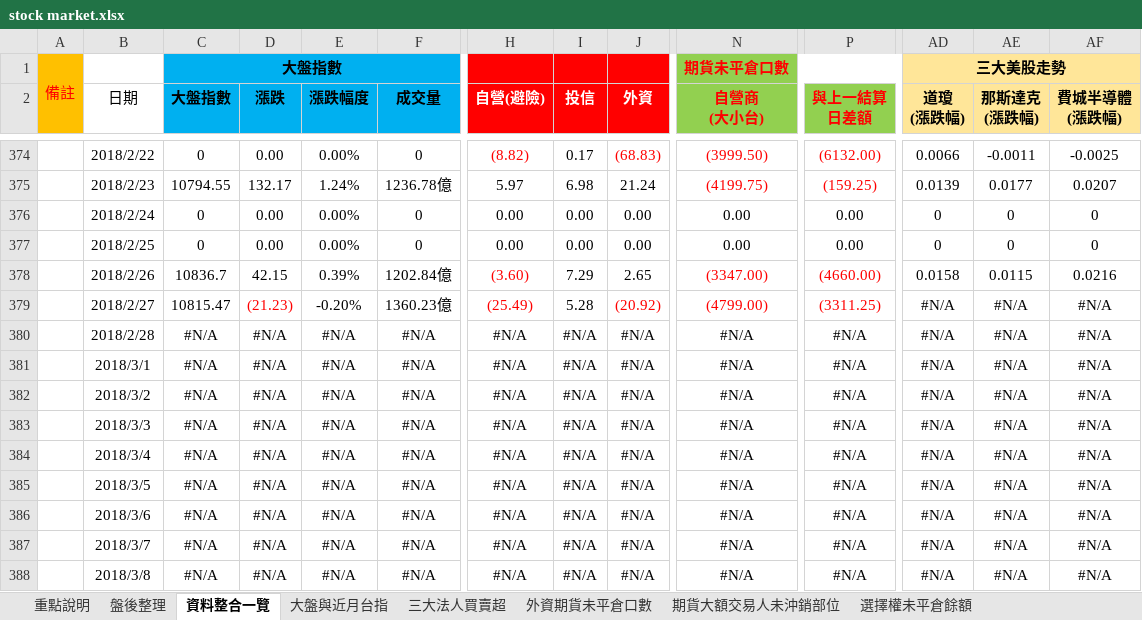
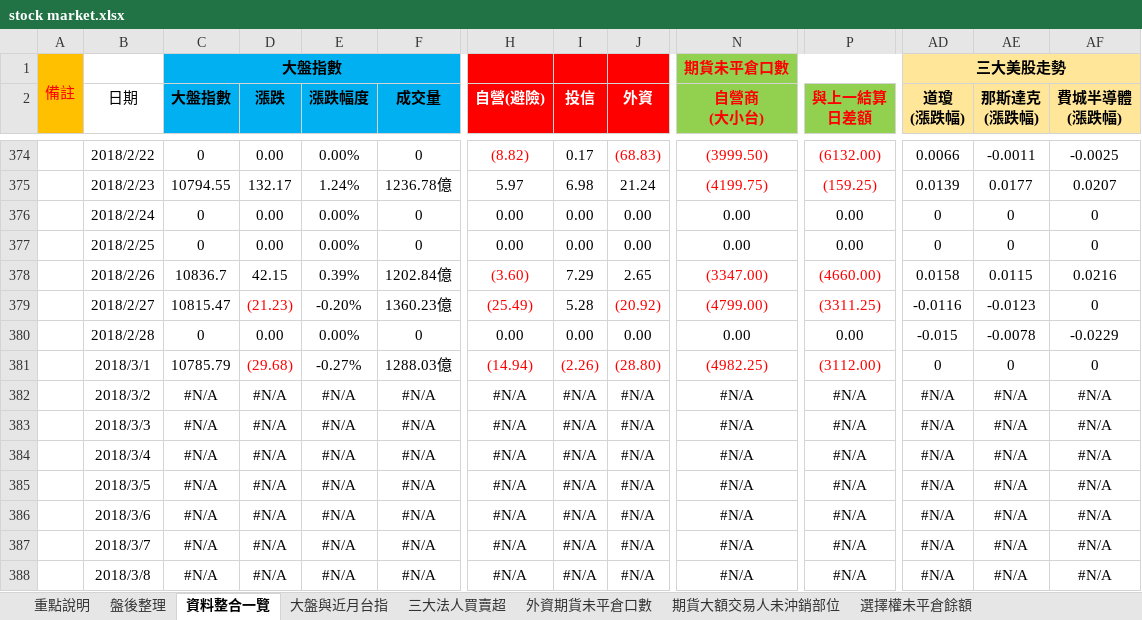
Before and after one commit to g301876/investment, an Excel workbook: stock market.xlsx, sheet 資料整合一覽, drawn as a sheet; only a part is shown, gaps mark what is left out; values as stored, in another font and other column widths than the file's, no borders; the diff covers the shown part only; the diff names each change by its address in the sheet, - before the commit and + after, or states it on an @@ line.

```diff
--- a/stock market.xlsx (sheet 資料整合一覽)
+++ b/stock market.xlsx (sheet 資料整合一覽)
-AD379 (道瓊 (漲跌幅)): #N/A
+AD379 (道瓊 (漲跌幅)): -0.0116
-AE379 (那斯達克 (漲跌幅)): #N/A
+AE379 (那斯達克 (漲跌幅)): -0.0123
-AF379 (費城半導體 (漲跌幅)): #N/A
+AF379 (費城半導體 (漲跌幅)): 0
-C380 (大盤指數): #N/A
+C380 (大盤指數): 0
-D380 (漲跌): #N/A
+D380 (漲跌): 0.00
-E380 (漲跌幅度): #N/A
+E380 (漲跌幅度): 0.00%
-F380 (成交量): #N/A
+F380 (成交量): 0
-H380 (自營(避險)): #N/A
+H380 (自營(避險)): 0.00
-I380 (投信): #N/A
+I380 (投信): 0.00
-J380 (外資): #N/A
+J380 (外資): 0.00
-N380 (自營商 (大小台)): #N/A
+N380 (自營商 (大小台)): 0.00
-P380 (與上一結算 日差額): #N/A
+P380 (與上一結算 日差額): 0.00
-AD380 (道瓊 (漲跌幅)): #N/A
+AD380 (道瓊 (漲跌幅)): -0.015
-AE380 (那斯達克 (漲跌幅)): #N/A
+AE380 (那斯達克 (漲跌幅)): -0.0078
-AF380 (費城半導體 (漲跌幅)): #N/A
+AF380 (費城半導體 (漲跌幅)): -0.0229
-C381 (大盤指數): #N/A
+C381 (大盤指數): 10785.79
-D381 (漲跌): #N/A
+D381 (漲跌): (29.68)
-D381 text colour: black
+D381 text colour: #FF0000
-E381 (漲跌幅度): #N/A
+E381 (漲跌幅度): -0.27%
-F381 (成交量): #N/A
+F381 (成交量): 1288.03億
-H381 (自營(避險)): #N/A
+H381 (自營(避險)): (14.94)
-H381:J381 text colour: black
+H381:J381 text colour: #FF0000
-I381 (投信): #N/A
+I381 (投信): (2.26)
-J381 (外資): #N/A
+J381 (外資): (28.80)
-N381 (自營商 (大小台)): #N/A
+N381 (自營商 (大小台)): (4982.25)
-N381 text colour: black
+N381 text colour: #FF0000
-P381 (與上一結算 日差額): #N/A
+P381 (與上一結算 日差額): (3112.00)
-P381 text colour: black
+P381 text colour: #FF0000
-AD381 (道瓊 (漲跌幅)): #N/A
+AD381 (道瓊 (漲跌幅)): 0
-AE381 (那斯達克 (漲跌幅)): #N/A
+AE381 (那斯達克 (漲跌幅)): 0
-AF381 (費城半導體 (漲跌幅)): #N/A
+AF381 (費城半導體 (漲跌幅)): 0
```
Also changed, not shown: 33 edited cells elsewhere in this sheet, sheet 盤後整理, sheet 三大美股走勢, sheet 期貨大額交易人未沖銷部位, sheet 外資期貨未平倉口數, sheet 散戶多空比, sheet 大盤與近月台指, 4 more sheets, charts or pictures, tpex.xlsx, twse.xlsx.
